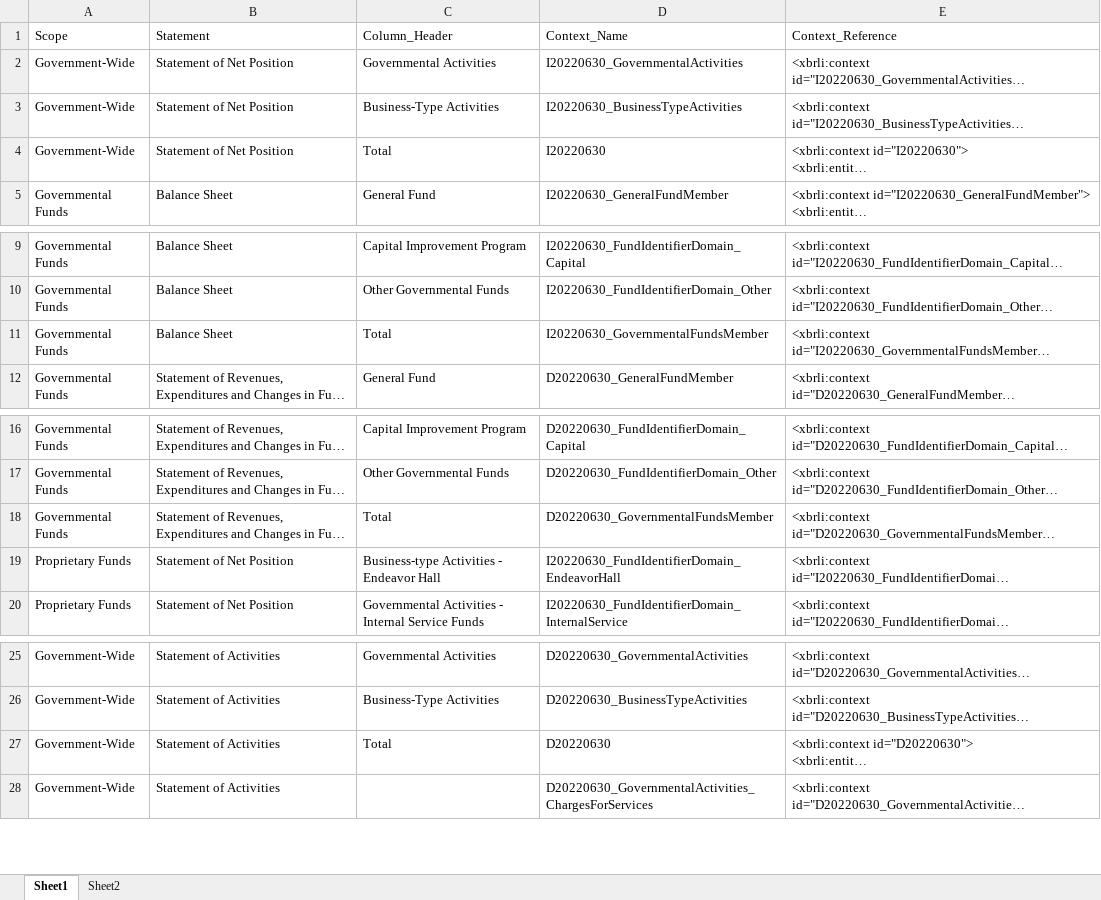
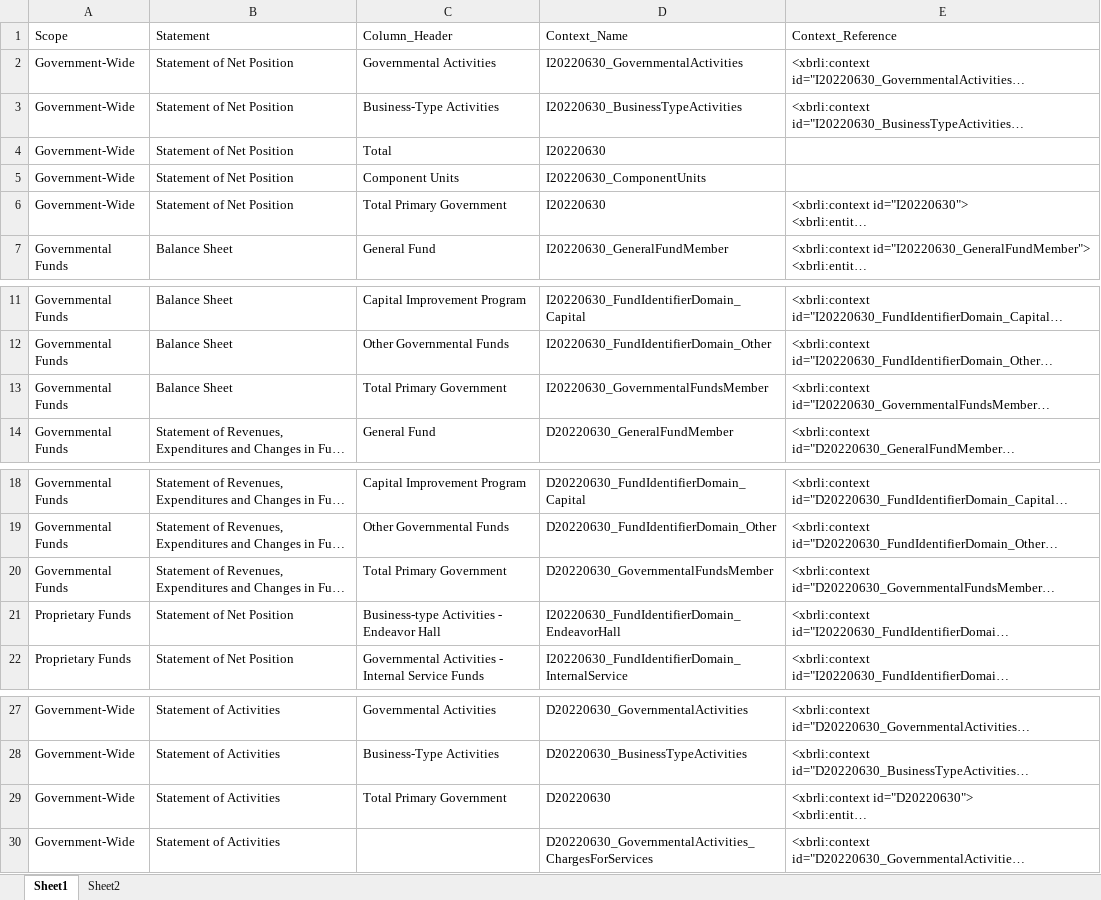
Before and after one commit to closup/process-xbrl, an Excel workbook: static/input_files/contexts.xlsx, sheet Sheet1, drawn as a sheet; only a part is shown, gaps mark what is left out; long unchanged cells end in …; values as stored, in another font and other column widths than the file's, no borders; addresses are those after the commit; the diff names each change by its address in the sheet, - before the commit and + after, or states it on an @@ line.

```diff
--- a/static/input_files/contexts.xlsx (sheet Sheet1)
+++ b/static/input_files/contexts.xlsx (sheet Sheet1)
+row 4: Government-Wide | Statement of Net Position | Total | I20220630
+row 5: Government-Wide | Statement of Net Position | Component Units | I20220630_ComponentUnits
-C6 (Column_Header): Total
+C6 (Column_Header): Total Primary Government
-C13 (Column_Header): Total
+C13 (Column_Header): Total Primary Government
-C20 (Column_Header): Total
+C20 (Column_Header): Total Primary Government
-C29 (Column_Header): Total
+C29 (Column_Header): Total Primary Government
```
Also changed, not shown: static/input_files/acfrs/Clayton_acfr_simple.xlsx, 6 other files.
